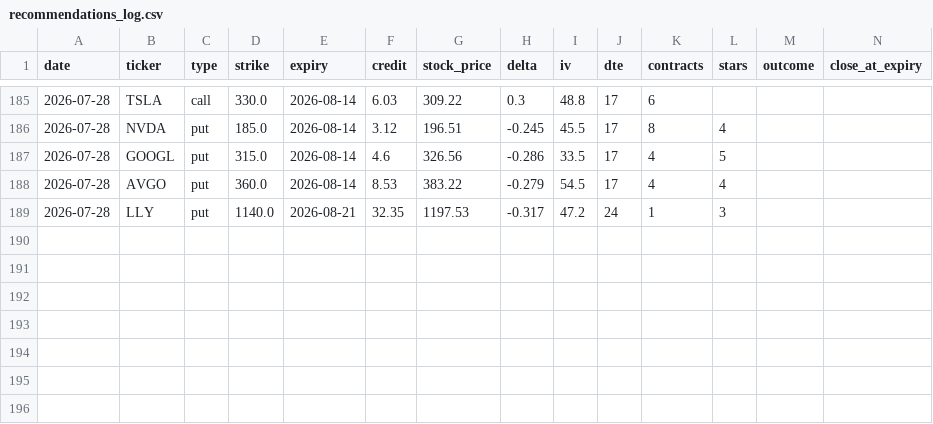
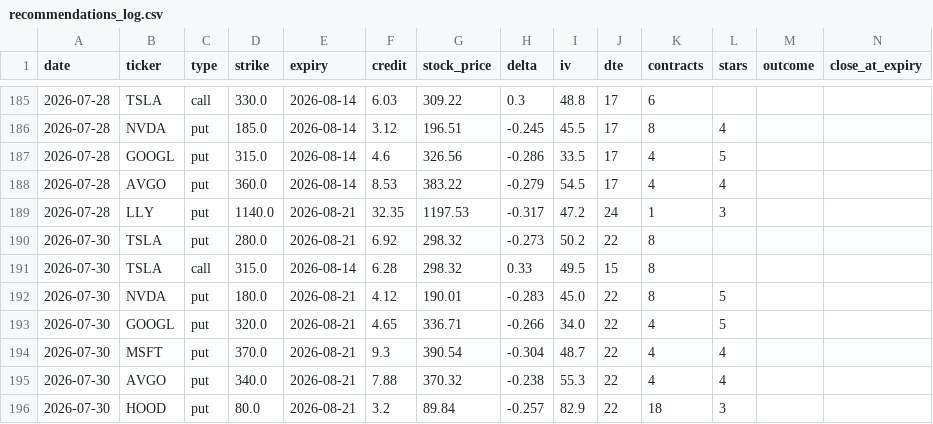
Before and after one commit to vjasingh/Trading-agent, a CSV file: recommendations_log.csv, drawn as a sheet; only a part is shown, gaps mark what is left out; rows hold the shown columns only; the diff names each change by its address in the sheet, - before the commit and + after, or states it on an @@ line.

```diff
--- a/recommendations_log.csv
+++ b/recommendations_log.csv
+row 190: 2026-07-30 | TSLA | put | 280.0 | 2026-08-21 | 6.92 | 298.32 | -0.273 | 50.2 | 22 | 8
+row 191: 2026-07-30 | TSLA | call | 315.0 | 2026-08-14 | 6.28 | 298.32 | 0.33 | 49.5 | 15 | 8
+row 192: 2026-07-30 | NVDA | put | 180.0 | 2026-08-21 | 4.12 | 190.01 | -0.283 | 45.0 | 22 | 8 | 5
+row 193: 2026-07-30 | GOOGL | put | 320.0 | 2026-08-21 | 4.65 | 336.71 | -0.266 | 34.0 | 22 | 4 | 5
+row 194: 2026-07-30 | MSFT | put | 370.0 | 2026-08-21 | 9.3 | 390.54 | -0.304 | 48.7 | 22 | 4 | 4
+row 195: 2026-07-30 | AVGO | put | 340.0 | 2026-08-21 | 7.88 | 370.32 | -0.238 | 55.3 | 22 | 4 | 4
+row 196: 2026-07-30 | HOOD | put | 80.0 | 2026-08-21 | 3.2 | 89.84 | -0.257 | 82.9 | 22 | 18 | 3
```
Also changed, not shown: 1 other file.
